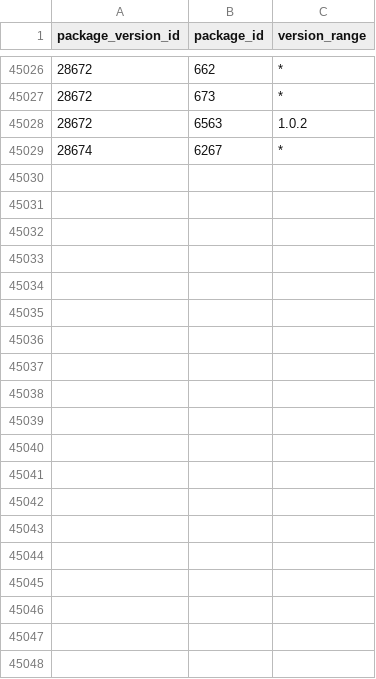
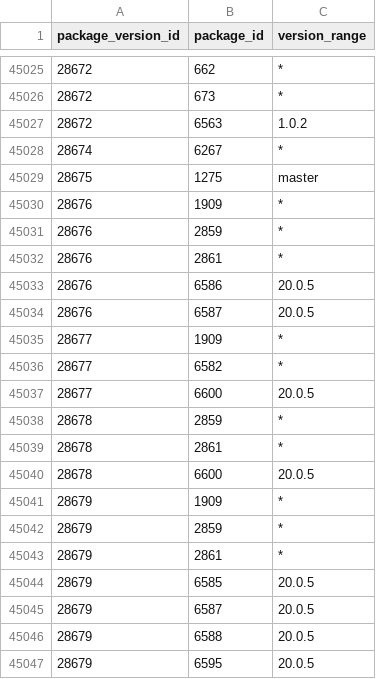
Before and after one commit to SoftwareNetwork/database, a CSV file: package_version_dependency.csv, drawn as a sheet; only a part is shown, gaps mark what is left out; the diff covers the shown part only.

```diff
--- a/package_version_dependency.csv
+++ b/package_version_dependency.csv
@@ -45029 +45028,20 @@ package_version_id,package_id,version_range
 28674,6267,*
+28675,1275,master
+28676,1909,*
+28676,2859,*
+28676,2861,*
+28676,6586,20.0.5
+28676,6587,20.0.5
+28677,1909,*
+28677,6582,*
+28677,6600,20.0.5
+28678,2859,*
+28678,2861,*
+28678,6600,20.0.5
+28679,1909,*
+28679,2859,*
+28679,2861,*
+28679,6585,20.0.5
+28679,6587,20.0.5
+28679,6588,20.0.5
+28679,6595,20.0.5
```
Also changed, not shown: 34 added rows and 1 removed row elsewhere in this file, package.csv, 2 other files.
